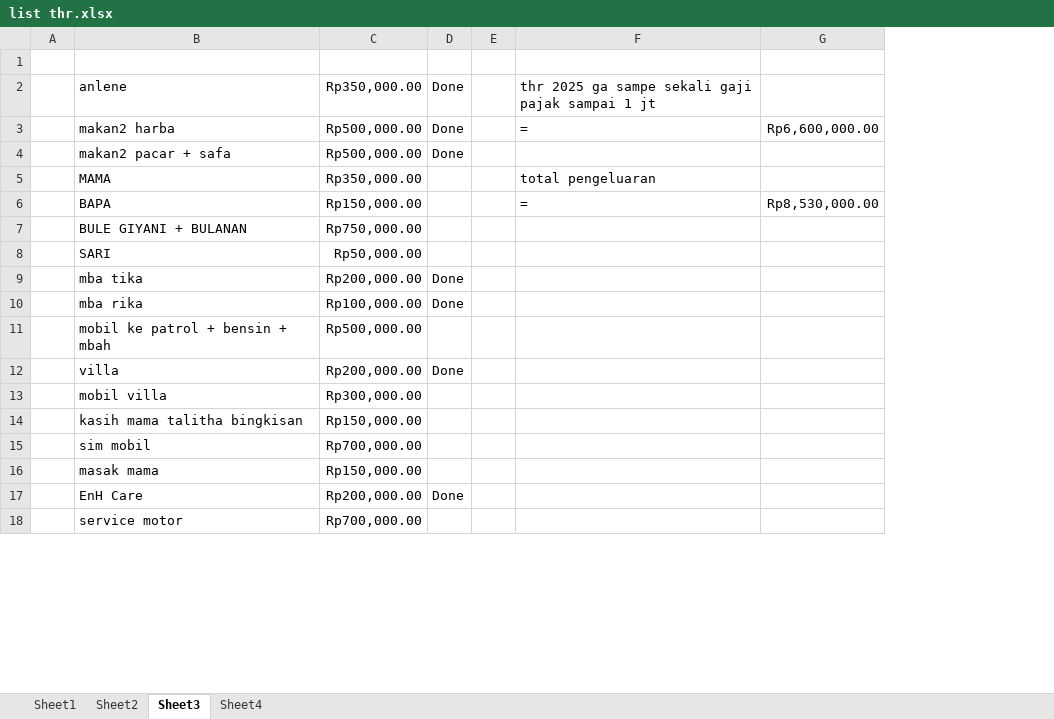
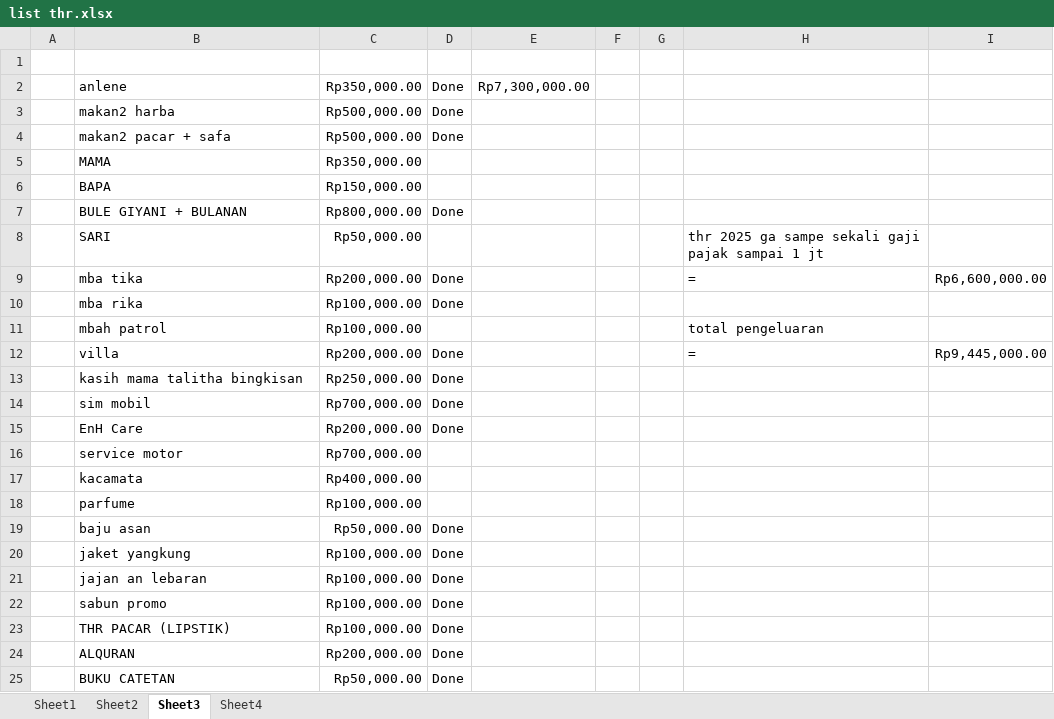
Before and after one commit to eja2003/Borneo, an Excel workbook: list thr.xlsx, sheet Sheet3, drawn as a sheet; only a part is shown; values as stored, in another font and other column widths than the file's, no borders; conditional formats not drawn; removed rows and columns are numbered as before the commit, all else as after; the diff covers the shown part only; the diff names each change by its address in the sheet, - before the commit and + after, or states it on an @@ line.

Commit message:
Add files via upload

```diff
--- a/list thr.xlsx (sheet Sheet3)
+++ b/list thr.xlsx (sheet Sheet3)
-column E, empty
+column E, row 2: Rp7,300,000.00
+column F, empty
+column G, empty
-H2: thr 2025 ga sampe sekali gaji pajak sampai 1 jt
+H2: (empty)
-H3: =
+H3: (empty)
-I3: Rp6,600,000.00
+I3: (empty)
-H5: total pengeluaran
+H5: (empty)
-H6: =
+H6: (empty)
-I6: Rp8,530,000.00
+I6: (empty)
-C7: Rp750,000.00
+C7: Rp800,000.00
-D7: (empty)
+D7: Done
-H8: (empty)
+H8: thr 2025 ga sampe sekali gaji pajak sampai 1 jt
-H9: (empty)
+H9: =
-I9: (empty)
+I9: Rp6,600,000.00
-row 11:  | mobil ke patrol + bensin + mbah | Rp500,000.00
+row 11:  | mbah patrol | Rp100,000.00 |  |  |  |  | total pengeluaran
-H12: (empty)
+H12: =
-I12: (empty)
+I12: Rp9,445,000.00
-row 13:  | mobil villa | Rp300,000.00
-C13: Rp150,000.00
+C13: Rp250,000.00
-D13:D14: (empty)
+D13:D14: Done
-row 16:  | masak mama | Rp150,000.00
+row 17:  | kacamata | Rp400,000.00
+row 18:  | parfume | Rp100,000.00
+row 19:  | baju asan | Rp50,000.00 | Done
+row 20:  | jaket yangkung | Rp100,000.00 | Done
+row 21:  | jajan an lebaran | Rp100,000.00 | Done
+row 22:  | sabun promo | Rp100,000.00 | Done
+row 23:  | THR PACAR (LIPSTIK) | Rp100,000.00 | Done
+row 24:  | ALQURAN | Rp200,000.00 | Done
+row 25:  | BUKU CATETAN | Rp50,000.00 | Done
```
Also changed, not shown: 5 added rows and 33 edited cells elsewhere in this sheet.
